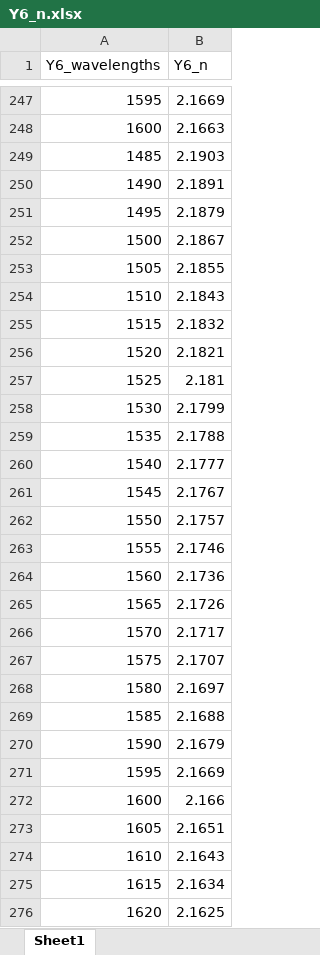
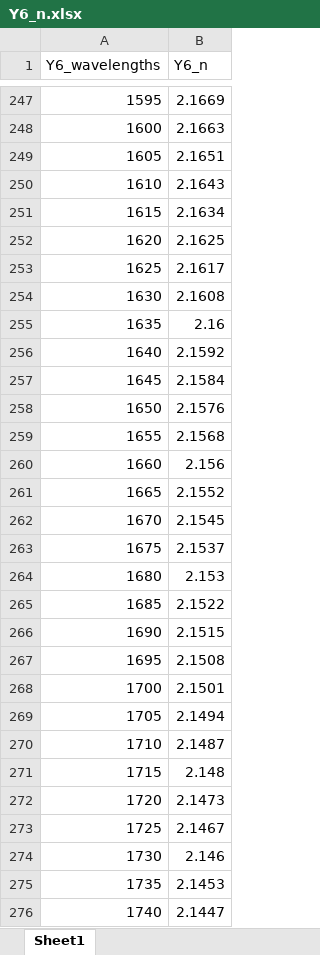
Before and after one commit to Austin-M-Kay/Drift_Diffusion_Simulator, an Excel workbook: Supporting_Files/Optical_Constants/Y6_n.xlsx, sheet Sheet1, drawn as a sheet; only a part is shown, gaps mark what is left out; the shorter side is filled out with more unchanged rows; values as stored, in another font and other column widths than the file's, no borders; the diff names each change by its address in the sheet, - before the commit and + after, or states it on an @@ line.

```diff
--- a/Supporting_Files/Optical_Constants/Y6_n.xlsx (sheet Sheet1)
+++ b/Supporting_Files/Optical_Constants/Y6_n.xlsx (sheet Sheet1)
-row 249: 1485 | 2.1903
-row 250: 1490 | 2.1891
-row 251: 1495 | 2.1879
-row 252: 1500 | 2.1867
-row 253: 1505 | 2.1855
-row 254: 1510 | 2.1843
-row 255: 1515 | 2.1832
-row 256: 1520 | 2.1821
-row 257: 1525 | 2.181
-row 258: 1530 | 2.1799
-row 259: 1535 | 2.1788
-row 260: 1540 | 2.1777
-row 261: 1545 | 2.1767
-row 262: 1550 | 2.1757
-row 263: 1555 | 2.1746
-row 264: 1560 | 2.1736
-row 265: 1565 | 2.1726
-row 266: 1570 | 2.1717
-row 267: 1575 | 2.1707
-row 268: 1580 | 2.1697
-row 269: 1585 | 2.1688
-row 270: 1590 | 2.1679
-row 271: 1595 | 2.1669
-row 272: 1600 | 2.166
```
Also changed, not shown: Supporting_Files/Optical_Constants/Y6_k.xlsx.
